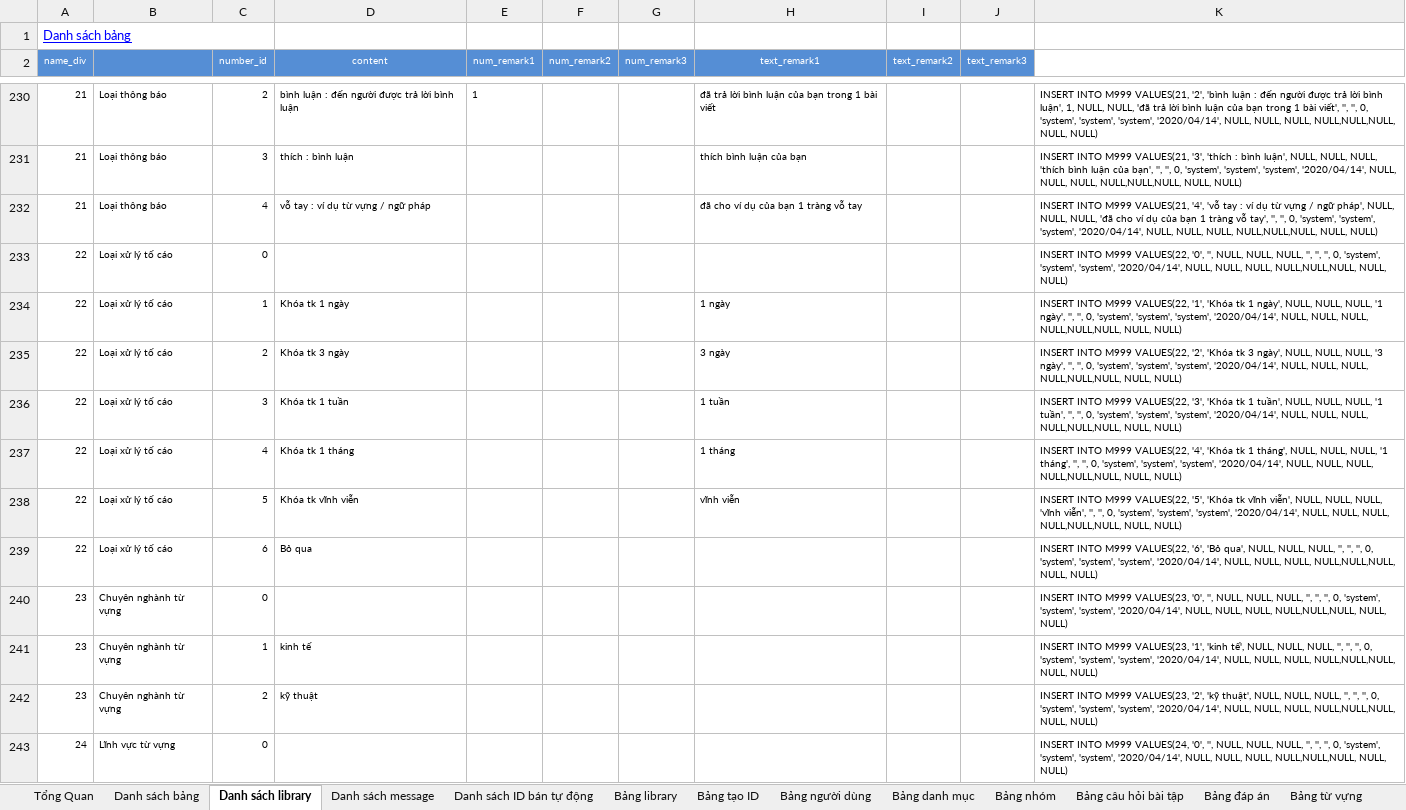
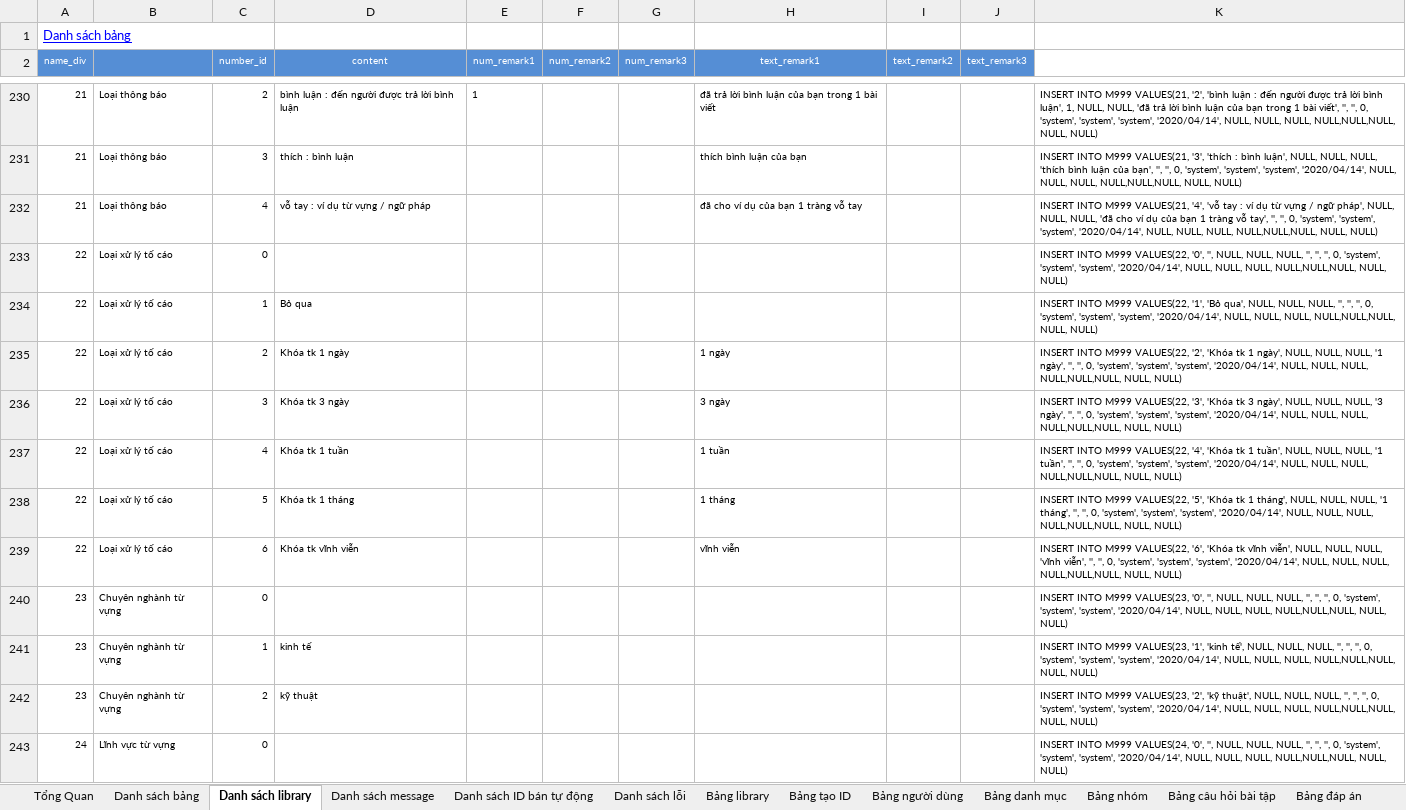
Before and after one commit to ndq809/aaaaaaaaaaaaaaaaaa, an Excel workbook: Docs/DB_Design/DB_Design.xlsx, sheet Danh sách library, drawn as a sheet; only a part is shown, gaps mark what is left out; values as stored, in another font and other column widths than the file's, no borders; conditional formats not drawn; removed rows and columns are numbered as before the commit, all else as after; the diff names each change by its address in the sheet, - before the commit and + after, or states it on an @@ line.

```diff
--- a/Docs/DB_Design/DB_Design.xlsx (sheet Danh sách library)
+++ b/Docs/DB_Design/DB_Design.xlsx (sheet Danh sách library)
+sheet tab: Danh sách lỗi
+row 234: 22 | Loại xử lý tố cáo | 1 | Bỏ qua |  |  |  |  |  |  | INSERT INTO M999 VALUES(22, '1', 'Bỏ qua', NULL, NULL, NULL, '', '', '', 0, 'system', 'system', 'system', '2020/04/14', NULL, NULL, NULL, NULL,NULL,NULL, NULL, NULL)
-C235 (number_id): 1
+C235 (number_id): 2
-K235: …M999 VALUES(22, '1', 'Khóa tk…
+K235: …M999 VALUES(22, '2', 'Khóa tk…
-C236 (number_id): 2
+C236 (number_id): 3
-K236: …M999 VALUES(22, '2', 'Khóa tk…
+K236: …M999 VALUES(22, '3', 'Khóa tk…
-C237 (number_id): 3
+C237 (number_id): 4
-K237: …M999 VALUES(22, '3', 'Khóa tk…
+K237: …M999 VALUES(22, '4', 'Khóa tk…
-C238 (number_id): 4
+C238 (number_id): 5
-K238: …M999 VALUES(22, '4', 'Khóa tk…
+K238: …M999 VALUES(22, '5', 'Khóa tk…
-C239 (number_id): 5
+C239 (number_id): 6
-K239: …M999 VALUES(22, '5', 'Khóa tk…
+K239: …M999 VALUES(22, '6', 'Khóa tk…
-row 239: 22 | Loại xử lý tố cáo | 6 | Bỏ qua |  |  |  |  |  |  | INSERT INTO M999 VALUES(22, '6', 'Bỏ qua', NULL, NULL, NULL, '', '', '', 0, 'system', 'system', 'system', '2020/04/14', NULL, NULL, NULL, NULL,NULL,NULL, NULL, NULL)
```
Also changed, not shown: sheet Danh sách bảng, sheet Bảng tố cáo, sheet Danh sách ID bán tự động, sheet Bảng tài khoản, other sheet tabs, formulas that keep their value, 21 other files.
